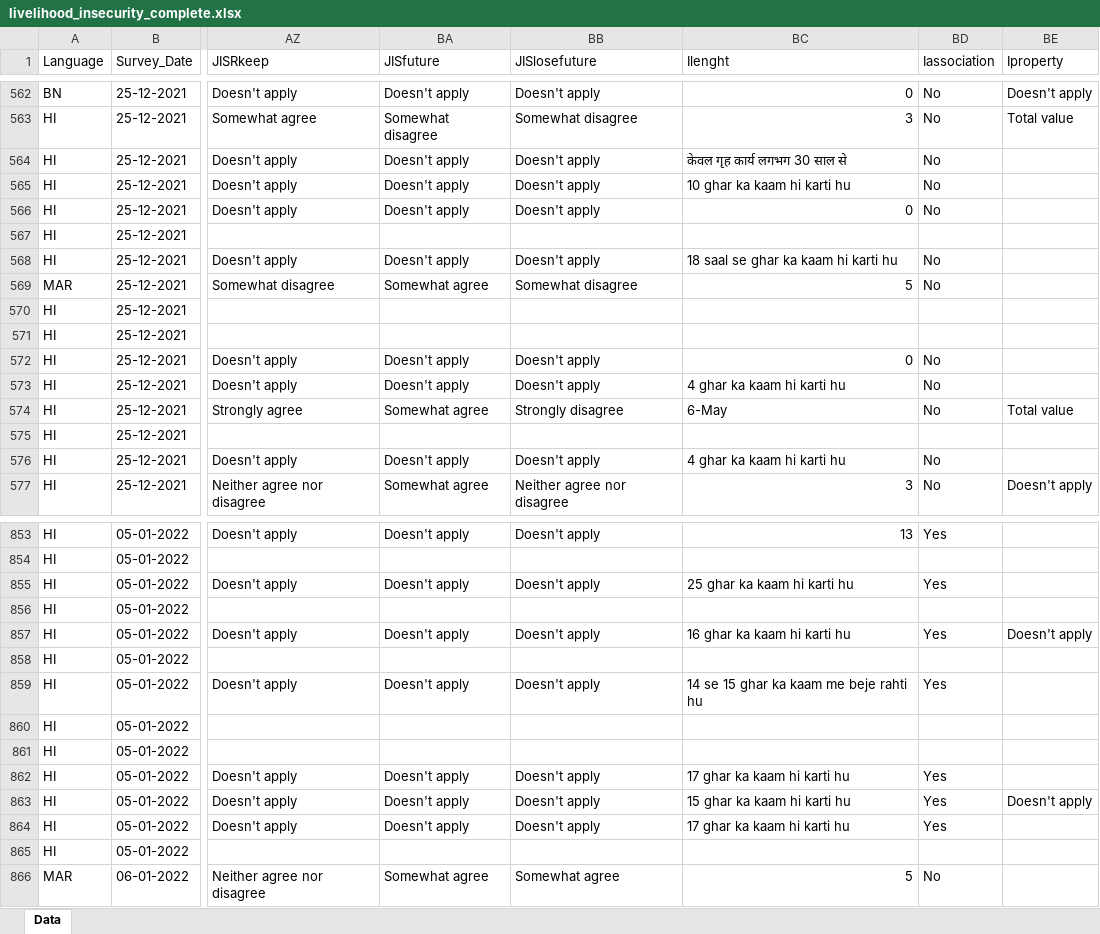
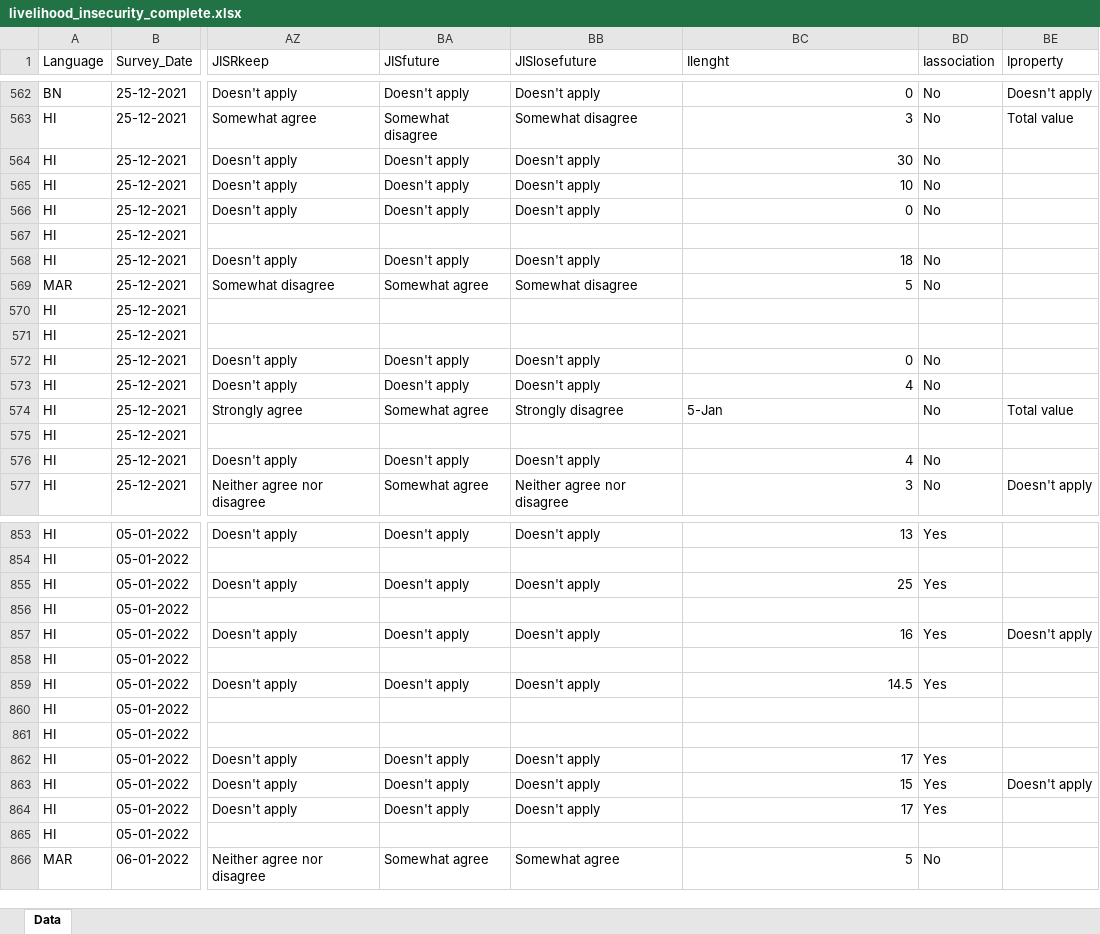
Before and after one commit to prernagupta05/nuclear-risk-perception-India, an Excel workbook: thesis_surveydata/livelihood_insecurity_complete.xlsx, sheet Data, drawn as a sheet; only a part is shown, gaps mark what is left out; values as stored, in another font and other column widths than the file's, no cell formats; the diff covers the shown part only; the diff names each change by its address in the sheet, - before the commit and + after, or states it on an @@ line.

```diff
--- a/thesis_surveydata/livelihood_insecurity_complete.xlsx (sheet Data)
+++ b/thesis_surveydata/livelihood_insecurity_complete.xlsx (sheet Data)
-BC564 (Ilenght): केवल गृह कार्य लगभग 30 साल से
+BC564 (Ilenght): 30
-BC565 (Ilenght): 10 ghar ka kaam hi karti hu
+BC565 (Ilenght): 10
-BC568 (Ilenght): 18 saal se ghar ka kaam hi karti hu
+BC568 (Ilenght): 18
-BC573 (Ilenght): 4 ghar ka kaam hi karti hu
+BC573 (Ilenght): 4
-BC574 (Ilenght): 6-May
+BC574 (Ilenght): 5-Jan
-BC576 (Ilenght): 4 ghar ka kaam hi karti hu
+BC576 (Ilenght): 4
-BC855 (Ilenght): 25 ghar ka kaam hi karti hu
+BC855 (Ilenght): 25
-BC857 (Ilenght): 16 ghar ka kaam hi karti hu
+BC857 (Ilenght): 16
-BC859 (Ilenght): 14 se 15 ghar ka kaam me beje rahti hu
+BC859 (Ilenght): 14.5
-BC862 (Ilenght): 17 ghar ka kaam hi karti hu
+BC862 (Ilenght): 17
-BC863 (Ilenght): 15 ghar ka kaam hi karti hu
+BC863 (Ilenght): 15
-BC864 (Ilenght): 17 ghar ka kaam hi karti hu
+BC864 (Ilenght): 17
```
Also changed, not shown: 73 edited cells elsewhere in this sheet, cell formats, 4 other files.
